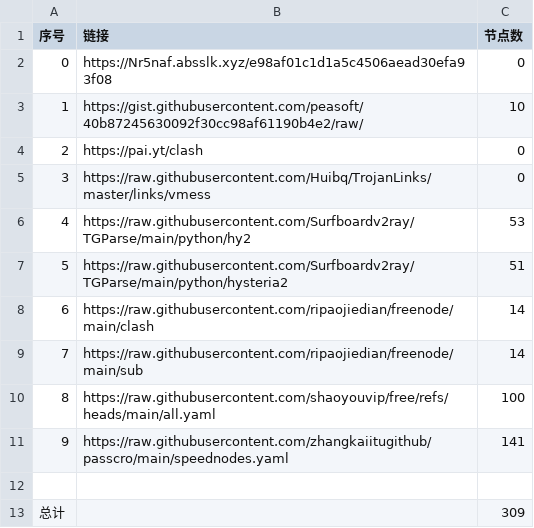
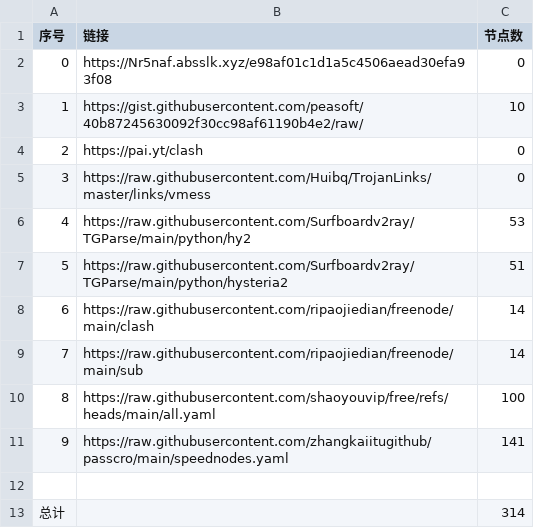
Before and after one commit to n3rddd/NoMoreWalls, a CSV file: list_result.csv, drawn as a sheet.

```diff
--- a/list_result.csv
+++ b/list_result.csv
@@ -12,2 +12,2 @@
 
-总计,,309
+总计,,314
```
Also changed, not shown: 25 other files.
